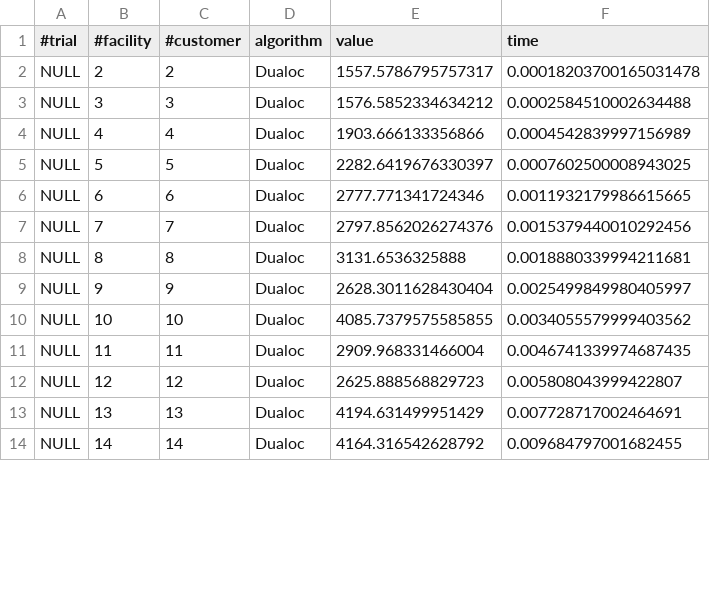
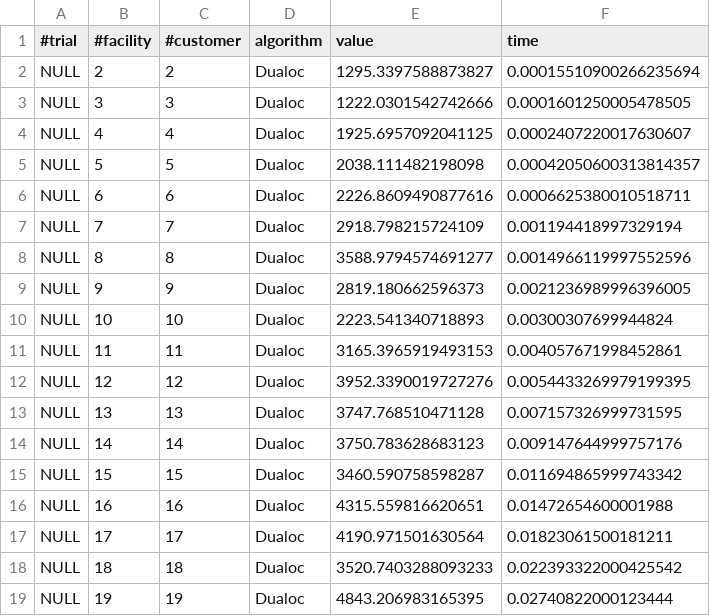
Before and after one commit to matt-merman/AMOD, a CSV file: dualoc/performance/result.csv, drawn as a sheet; only a part is shown; the diff covers the shown part only.

```diff
--- a/dualoc/performance/result.csv
+++ b/dualoc/performance/result.csv
@@ -1,14 +1,19 @@
 #trial,#facility,#customer,algorithm,value,time
-NULL,2,2,Dualoc,1557.5786795757317,0.00018203700165031478
-NULL,3,3,Dualoc,1576.5852334634212,0.0002584510002634488
-NULL,4,4,Dualoc,1903.666133356866,0.0004542839997156989
-NULL,5,5,Dualoc,2282.6419676330397,0.0007602500008943025
-NULL,6,6,Dualoc,2777.771341724346,0.0011932179986615665
-NULL,7,7,Dualoc,2797.8562026274376,0.0015379440010292456
-NULL,8,8,Dualoc,3131.6536325888,0.0018880339994211681
-NULL,9,9,Dualoc,2628.3011628430404,0.0025499849980405997
-NULL,10,10,Dualoc,4085.7379575585855,0.0034055579999403562
-NULL,11,11,Dualoc,2909.968331466004,0.0046741339974687435
-NULL,12,12,Dualoc,2625.888568829723,0.005808043999422807
-NULL,13,13,Dualoc,4194.631499951429,0.007728717002464691
-NULL,14,14,Dualoc,4164.316542628792,0.009684797001682455
+NULL,2,2,Dualoc,1295.3397588873827,0.00015510900266235694
+NULL,3,3,Dualoc,1222.0301542742666,0.0001601250005478505
+NULL,4,4,Dualoc,1925.6957092041125,0.0002407220017630607
+NULL,5,5,Dualoc,2038.111482198098,0.00042050600313814357
+NULL,6,6,Dualoc,2226.8609490877616,0.0006625380010518711
+NULL,7,7,Dualoc,2918.798215724109,0.001194418997329194
+NULL,8,8,Dualoc,3588.9794574691277,0.0014966119997552596
+NULL,9,9,Dualoc,2819.180662596373,0.0021236989996396005
+NULL,10,10,Dualoc,2223.541340718893,0.00300307699944824
+NULL,11,11,Dualoc,3165.3965919493153,0.004057671998452861
+NULL,12,12,Dualoc,3952.3390019727276,0.0054433269979199395
+NULL,13,13,Dualoc,3747.768510471128,0.007157326999731595
+NULL,14,14,Dualoc,3750.783628683123,0.009147644999757176
+NULL,15,15,Dualoc,3460.590758598287,0.011694865999743342
+NULL,16,16,Dualoc,4315.559816620651,0.01472654600001988
+NULL,17,17,Dualoc,4190.971501630564,0.01823061500181211
+NULL,18,18,Dualoc,3520.7403288093233,0.022393322000425542
+NULL,19,19,Dualoc,4843.206983165395,0.02740822000123444
```
Also changed, not shown: 10 added rows and 39 edited cells elsewhere in this file, dualoc/performance/mean_result.csv, 9 other files.
